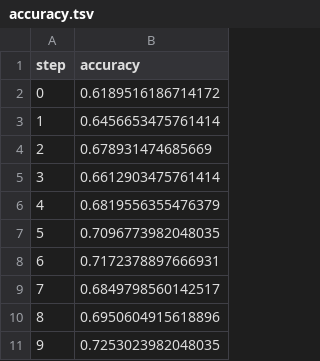
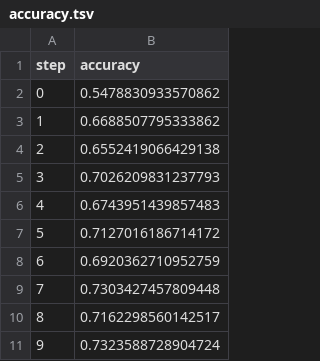
Before and after one commit to jonatas2014/Jogor-MLOPS, a TSV file: dvclive/plots/metrics/eval/accuracy.tsv, drawn as a sheet.

```diff
--- a/dvclive/plots/metrics/eval/accuracy.tsv
+++ b/dvclive/plots/metrics/eval/accuracy.tsv
@@ -1,11 +1,11 @@
 step	accuracy
-0	0.6189516186714172
-1	0.6456653475761414
-2	0.678931474685669
-3	0.6612903475761414
-4	0.6819556355476379
-5	0.7096773982048035
-6	0.7172378897666931
-7	0.6849798560142517
-8	0.6950604915618896
-9	0.7253023982048035
+0	0.5478830933570862
+1	0.6688507795333862
+2	0.6552419066429138
+3	0.7026209831237793
+4	0.6743951439857483
+5	0.7127016186714172
+6	0.6920362710952759
+7	0.7303427457809448
+8	0.7162298560142517
+9	0.7323588728904724
```
Also changed, not shown: dvclive/plots/metrics/eval/loss.tsv, dvclive/plots/metrics/train/accuracy.tsv, 2 other files.
